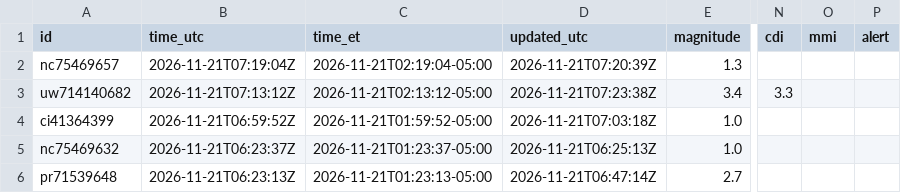
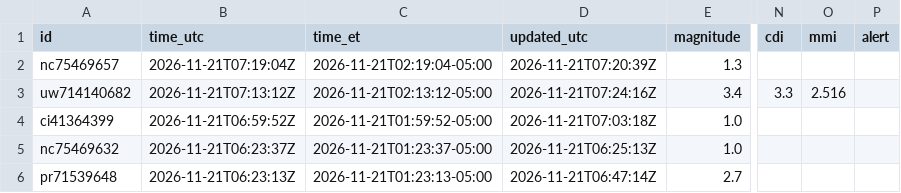
Before and after one commit to IFC-Chalaco/usgs-seismic-dashboard, a CSV file: docs/data/earthquakes_live_curated.csv, drawn as a sheet; only a part is shown, gaps mark what is left out; the diff names each change by its address in the sheet, - before the commit and + after, or states it on an @@ line.

```diff
--- a/docs/data/earthquakes_live_curated.csv
+++ b/docs/data/earthquakes_live_curated.csv
-D3 (updated_utc): 2026-11-21T07:23:38Z
+D3 (updated_utc): 2026-11-21T07:24:16Z
-O3 (mmi): (empty)
+O3 (mmi): 2.516
```
Also changed, not shown: usgs_seismic_stream/exports/earthquakes_live_curated.csv, 6 other files.
